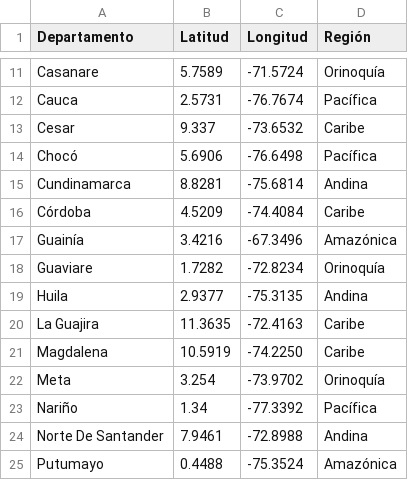
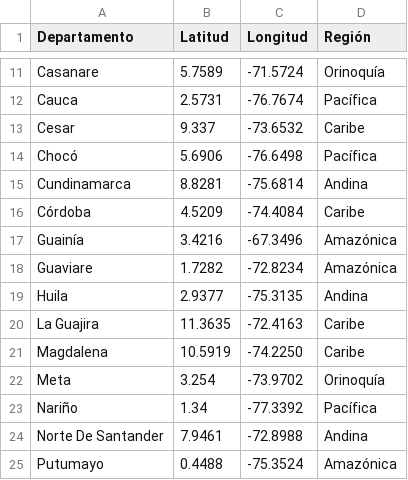
Before and after one commit to kevin06211/Contratacion_360, a CSV file: Data/CoordenadasDepartamentosRegiones.csv, drawn as a sheet; only a part is shown, gaps mark what is left out.

Commit message:
Update CoordenadasDepartamentosRegiones.csv

```diff
--- a/Data/CoordenadasDepartamentosRegiones.csv
+++ b/Data/CoordenadasDepartamentosRegiones.csv
@@ -17,3 +17,3 @@ Córdoba,4.5209,-74.4084,Caribe
 Guainía,3.4216,-67.3496,Amazónica
-Guaviare,1.7282,-72.8234,Orinoquía
+Guaviare,1.7282,-72.8234,Amazónica
 Huila,2.9377,-75.3135,Andina
```
